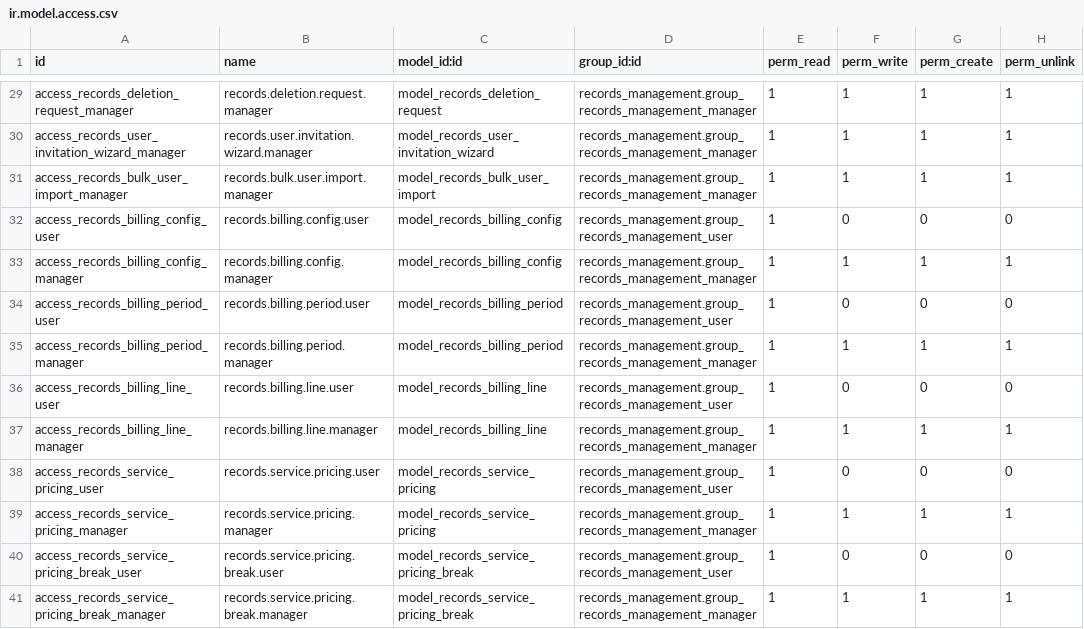
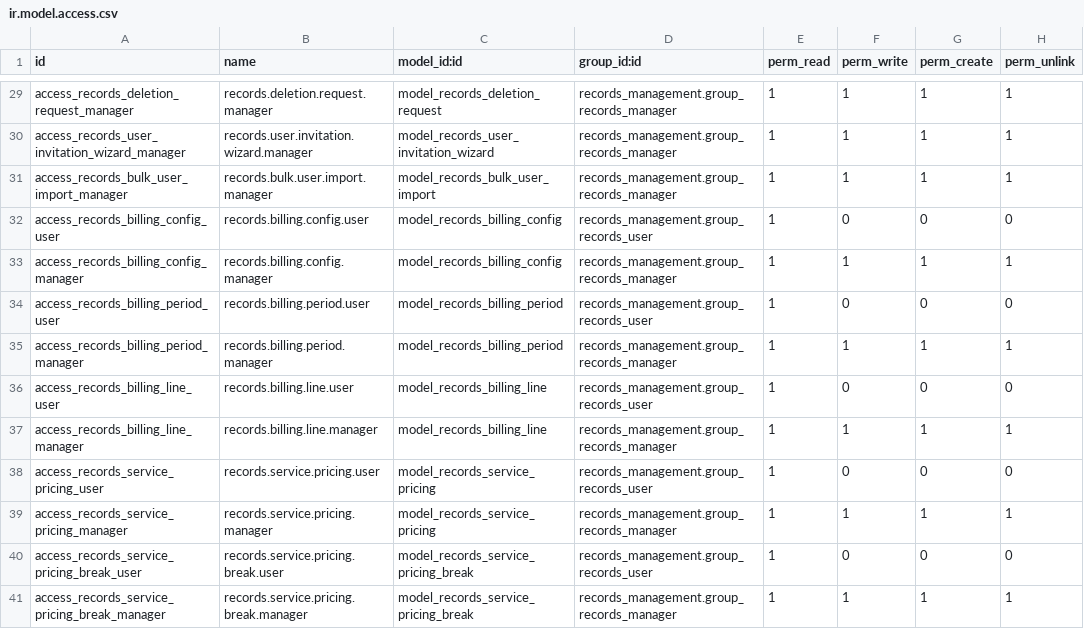
Before and after one commit to John75SunCity/ssh-git-github.com-odoo-odoo.git-18.0, a CSV file: records_management/security/ir.model.access.csv, drawn as a sheet; only a part is shown, gaps mark what is left out; the diff covers the shown part only; the diff names each change by its address in the sheet, - before the commit and + after, or states it on an @@ line.

Commit message:
Refactor records management models and views for improved functionality and code clarity
- Updated RecordsManagementInstaller to enhance dependency checks and module installation logic.
- Enhanced IrActionsReport to improve report rendering context for specific reports.
- Refined PickupRequest model with additional fields and optimized workflow methods.
- Improved PickupRequestItem model with better field definitions and validation.
- Enhanced RecordsBox model with additional fields for better document storage management.
- Updated RecordsDocumentType model to include document count and related actions.
- Improved RecordsTag model with unique constraints and simplified logging.
- Enhanced ShreddingService model for better workflow management.
- Updated access rights in ir.model.access.csv for better user role management.
- Refined menu definitions in records_management_menus.xml and records_management_menus_test.xml for improved user navigation.

```diff
--- a/records_management/security/ir.model.access.csv
+++ b/records_management/security/ir.model.access.csv
-D29:D31 (group_id:id): records_management.group_records_management_manager
+D29:D31 (group_id:id): records_management.group_records_manager
-D32 (group_id:id): records_management.group_records_management_user
+D32 (group_id:id): records_management.group_records_user
-D33 (group_id:id): records_management.group_records_management_manager
+D33 (group_id:id): records_management.group_records_manager
-D34 (group_id:id): records_management.group_records_management_user
+D34 (group_id:id): records_management.group_records_user
-D35 (group_id:id): records_management.group_records_management_manager
+D35 (group_id:id): records_management.group_records_manager
-D36 (group_id:id): records_management.group_records_management_user
+D36 (group_id:id): records_management.group_records_user
-D37 (group_id:id): records_management.group_records_management_manager
+D37 (group_id:id): records_management.group_records_manager
-D38 (group_id:id): records_management.group_records_management_user
+D38 (group_id:id): records_management.group_records_user
-D39 (group_id:id): records_management.group_records_management_manager
+D39 (group_id:id): records_management.group_records_manager
-D40 (group_id:id): records_management.group_records_management_user
+D40 (group_id:id): records_management.group_records_user
-D41 (group_id:id): records_management.group_records_management_manager
+D41 (group_id:id): records_management.group_records_manager
```
Also changed, not shown: 36 edited cells elsewhere in this file, 12 other files.
